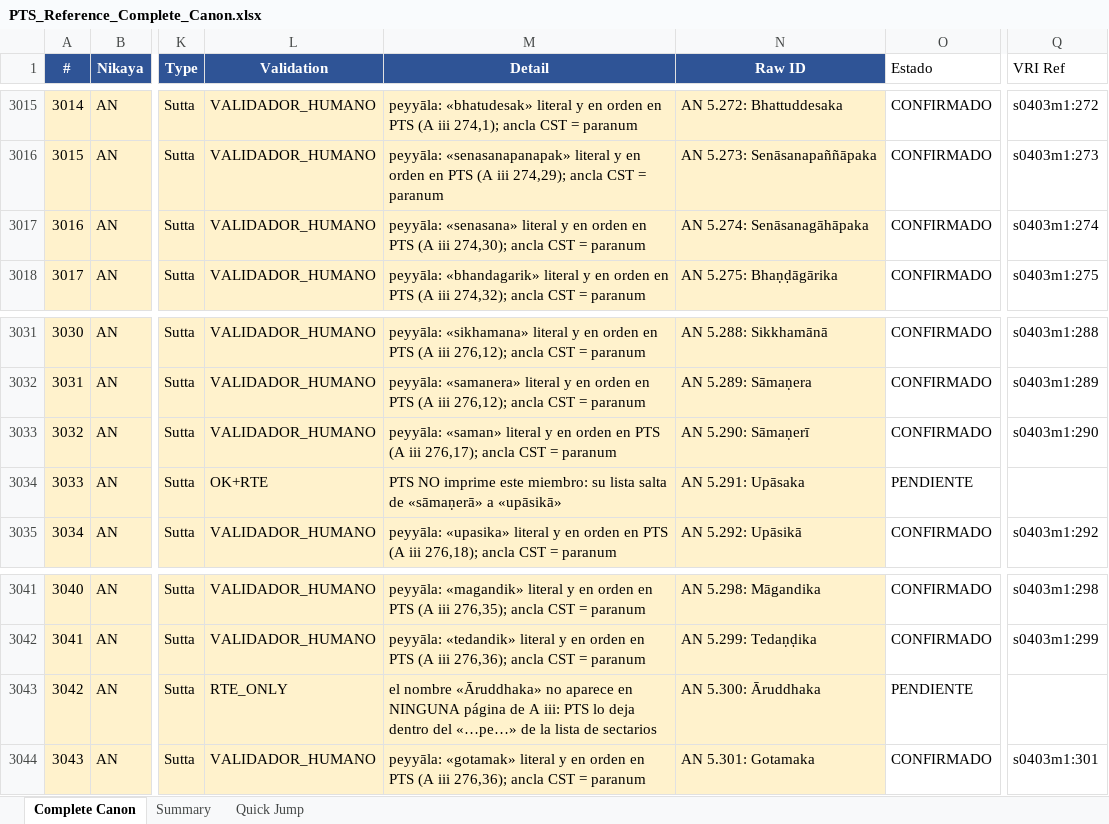
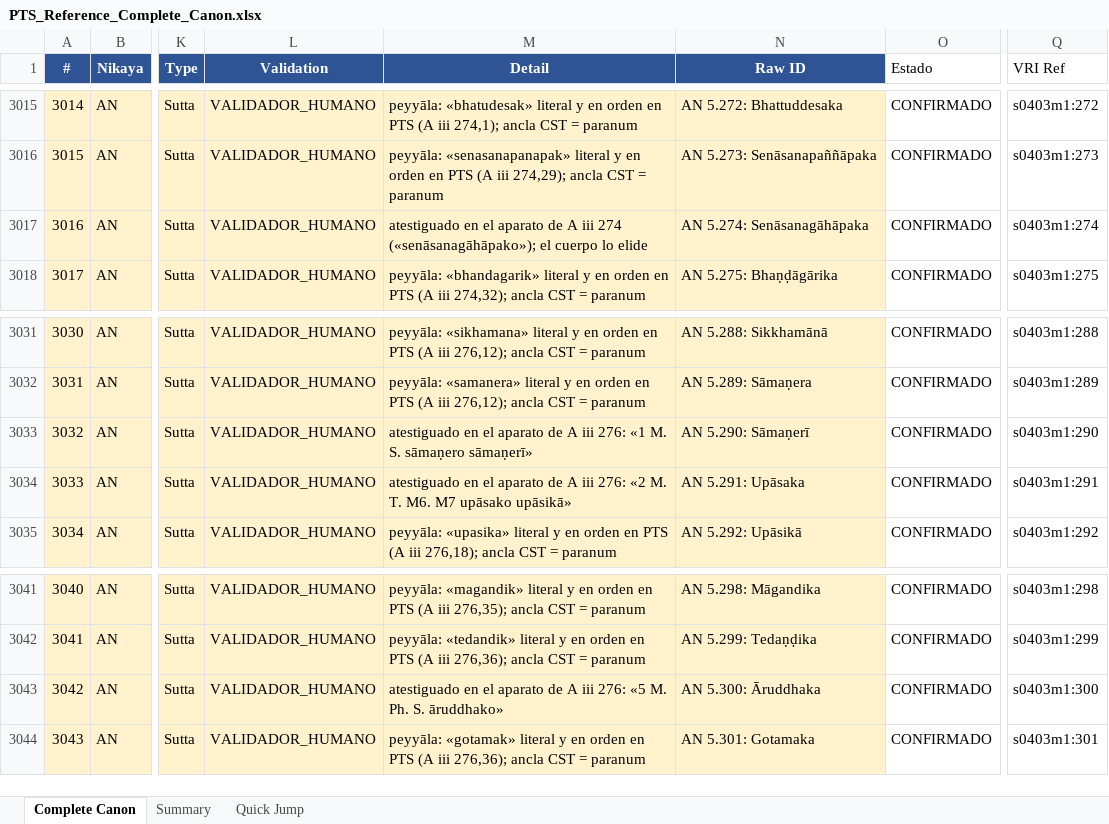
Before and after one commit to jorgecaa/pts-vri-concordance, an Excel workbook: PTS_Reference_Complete_Canon.xlsx, sheet Complete Canon, drawn as a sheet; only a part is shown, gaps mark what is left out; values as stored, in another font and other column widths than the file's, no borders; the diff names each change by its address in the sheet, - before the commit and + after, or states it on an @@ line.

Commit message:
A iii CERRADO 🔒 457/457 — el aparato crítico es parte de la edición
Di por irreductibles 5.291 «Upāsaka» y 5.300 «Āruddhaka» porque su nombre no
aparece en el cuerpo del impreso. Estaba mirando media edición. El aparato de
A iii 276 dice:

  1 M. S. sāmaṇero sāmaṇerī.
  2 M. T. M6. M7 upāsako upāsikā.
  5 M. Ph. S. āruddhako.

El cuerpo colapsa «sāmaṇerā» y «upāsikā» donde los manuscritos birmanos,
sinhaleses y tailandeses leen los CUATRO suttas que el CST numera por separado,
y el «āruddhako» que faltaba está en la nota 5 de esa misma página. En un tramo
elidido el aparato es a menudo el único sitio donde PTS escribe el nombre.

TextoPTS carga ahora las notas al pie por página; el análisis las consulta cuando
el cuerpo falla. No entran en la serie monótona —una nota no tiene posición en el
texto corrido— y su sonda debe ser EXCLUSIVA de la fila: en el Navaka de A iv
«sammappadhāna» está en el aparato y es de las nueve hermanas a la vez.

⚠️ Y por el camino, una coincidencia VACÍA en una fila ya cerrada: 5.290
«Sāmaṇerī» se firmó con la sonda «saman», que casa dentro de «samannāgatā» —65
apariciones en el tramo—. La sonda tiene que SER la palabra, no su principio:
_apariciones exige ahora que cubra ≥60% de la palabra que casa. Auditadas las 132
filas firmadas por prueba léxica: 11 no sostienen la regla estricta (2 de A iii,
corregidas aquí a la ruta del aparato; 9 de A iv, que además tienen otra ruta —
falta poner al día su columna Detail).

AN 1452/1738 (83,5%) · Canon 3452/6098 (56,6%).

```diff
--- a/PTS_Reference_Complete_Canon.xlsx (sheet Complete Canon)
+++ b/PTS_Reference_Complete_Canon.xlsx (sheet Complete Canon)
-M3017 (Detail): peyyāla: «senasana» literal y en orden en PTS (A iii 274,30); ancla CST = paranum
+M3017 (Detail): atestiguado en el aparato de A iii 274 («senāsanagāhāpako»); el cuerpo lo elide
-M3033 (Detail): peyyāla: «saman» literal y en orden en PTS (A iii 276,17); ancla CST = paranum
+M3033 (Detail): atestiguado en el aparato de A iii 276: «1 M. S. sāmaṇero sāmaṇerī»
-L3034 (Validation): OK+RTE
+L3034 (Validation): VALIDADOR_HUMANO
-M3034 (Detail): PTS NO imprime este miembro: su lista salta de «sāmaṇerā» a «upāsikā»
+M3034 (Detail): atestiguado en el aparato de A iii 276: «2 M. T. M6. M7 upāsako upāsikā»
-O3034 (Estado): PENDIENTE
+O3034 (Estado): CONFIRMADO
-Q3034 (VRI Ref): (empty)
+Q3034 (VRI Ref): s0403m1:291
-L3043 (Validation): RTE_ONLY
+L3043 (Validation): VALIDADOR_HUMANO
-M3043 (Detail): el nombre «Āruddhaka» no aparece en NINGUNA página de A iii: PTS lo deja dentro del «…pe…» de la lista de sectarios
+M3043 (Detail): atestiguado en el aparato de A iii 276: «5 M. Ph. S. āruddhako»
-O3043 (Estado): PENDIENTE
+O3043 (Estado): CONFIRMADO
-Q3043 (VRI Ref): (empty)
+Q3043 (VRI Ref): s0403m1:300
```
Also changed, not shown: 4 other files.
